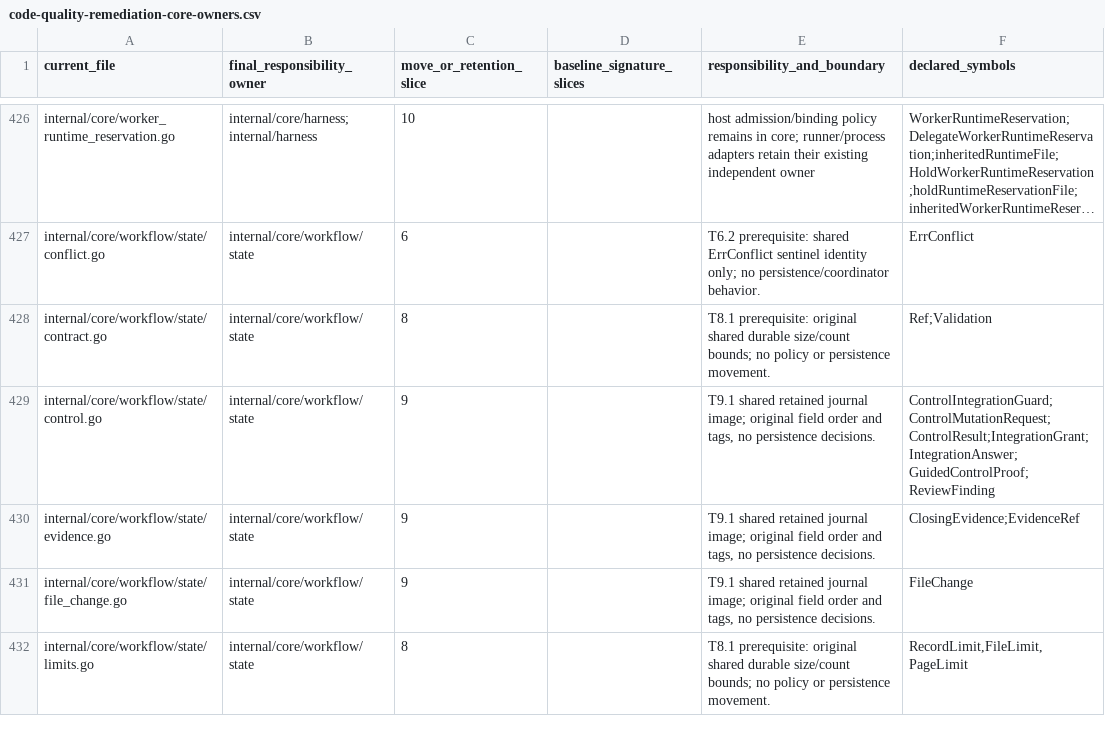
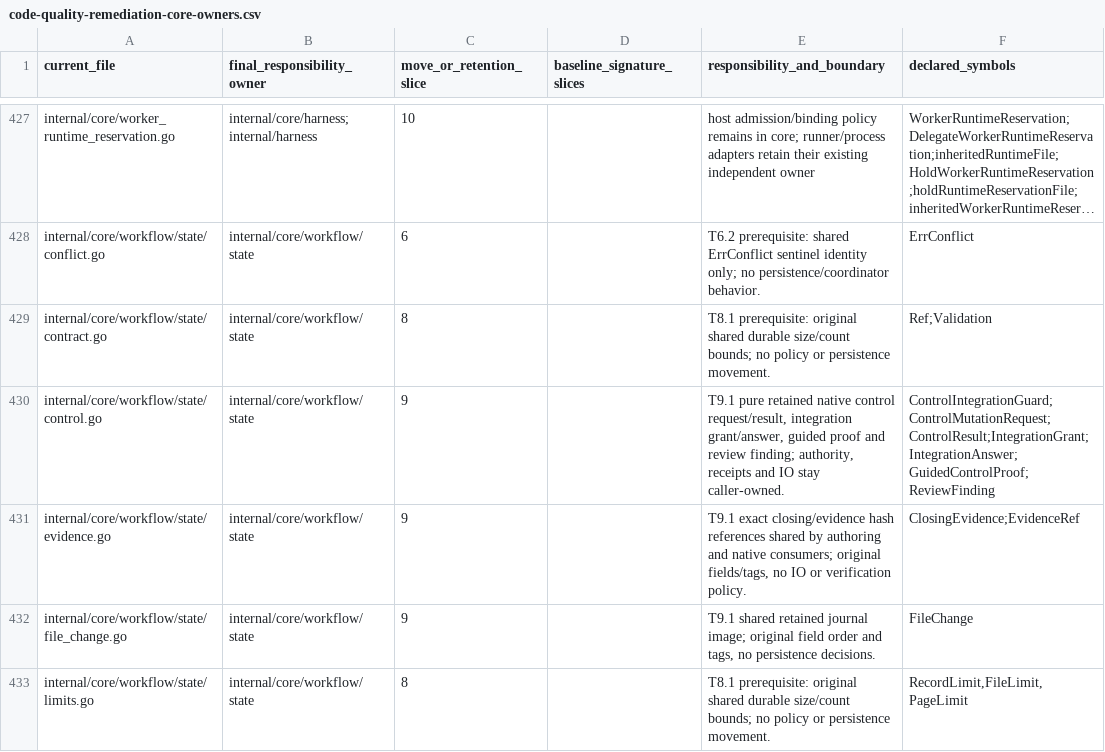
Before and after one commit to adrianpk/chr, a CSV file: ops/default/plan/code-quality-remediation-core-owners.csv, drawn as a sheet; only a part is shown, gaps mark what is left out; long unchanged cells end in …; the diff covers the shown part only.

```diff
--- a/ops/default/plan/code-quality-remediation-core-owners.csv
+++ b/ops/default/plan/code-quality-remediation-core-owners.csv
@@ -428,4 +429,4 @@ internal/core/workflow/state/conflict.go,internal/core/workflow/state,6,,T6.2 pr
 internal/core/workflow/state/contract.go,internal/core/workflow/state,8,,T8.1 prerequisite: original shared durable size/count bounds; no policy or persistence movement.,Ref;Validation
-internal/core/workflow/state/control.go,internal/core/workflow/state,9,,"T9.1 shared retained journal image; original field order and tags, no persistence decisions.",ControlIntegrationGuard;ControlMutationRequest;ControlResult;IntegrationGrant;IntegrationAnswer;GuidedControlProof;ReviewFinding
-internal/core/workflow/state/evidence.go,internal/core/workflow/state,9,,"T9.1 shared retained journal image; original field order and tags, no persistence decisions.",ClosingEvidence;EvidenceRef
+internal/core/workflow/state/control.go,internal/core/workflow/state,9,,"T9.1 pure retained native control request/result, integration grant/answer, guided proof and review finding; authority, receipts and IO stay caller-owned.",ControlIntegrationGuard;ControlMutationRequest;ControlResult;IntegrationGrant;IntegrationAnswer;GuidedControlProof;ReviewFinding
+internal/core/workflow/state/evidence.go,internal/core/workflow/state,9,,"T9.1 exact closing/evidence hash references shared by authoring and native consumers; original fields/tags, no IO or verification policy.",ClosingEvidence;EvidenceRef
 internal/core/workflow/state/file_change.go,internal/core/workflow/state,9,,"T9.1 shared retained journal image; original field order and tags, no persistence decisions.",FileChange
```
Also changed, not shown: 2 added rows and 3 edited cells elsewhere in this file, ops/default/plan/code-quality-remediation-slice-9-moves.csv, ops/default/plan/code-quality-remediation-slice-9-signatures.csv, 30 other files.
